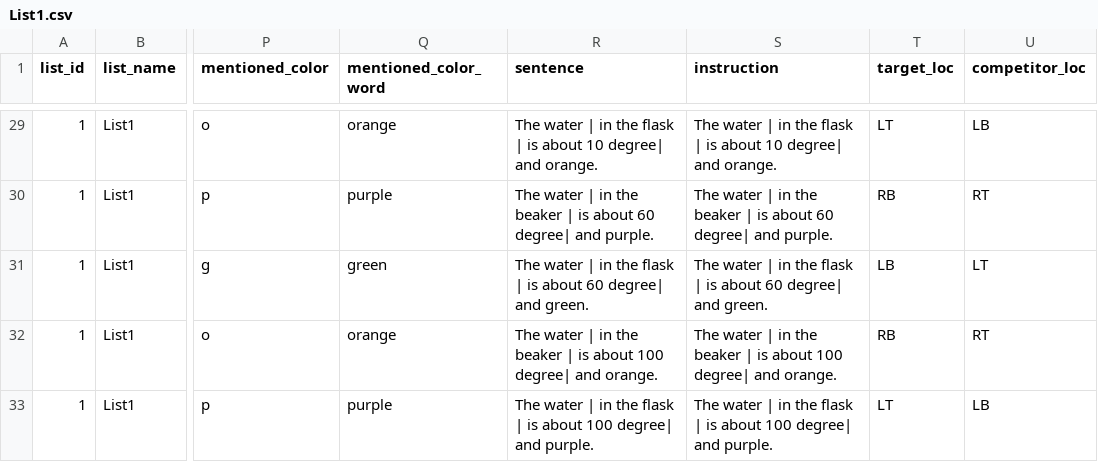
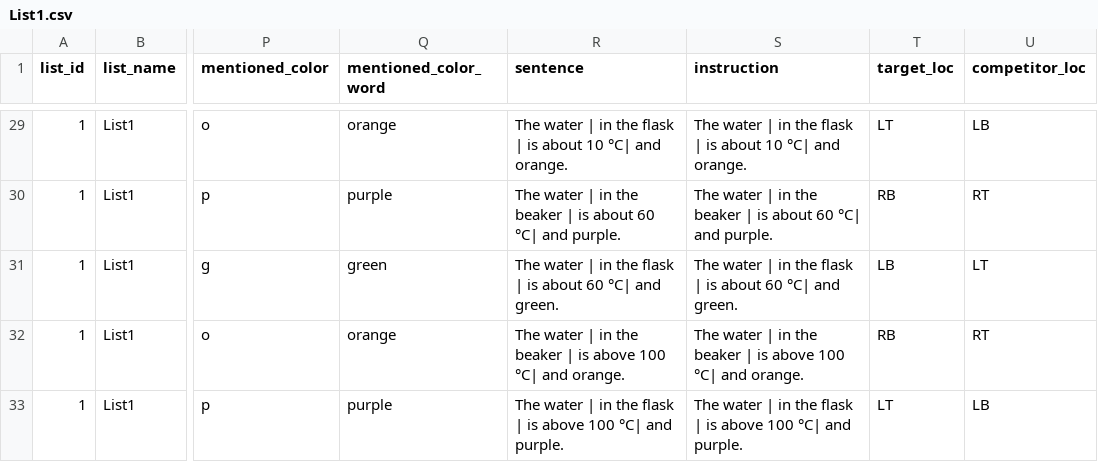
Before and after one commit to sunchaosc/scalar-adverbs, a CSV file: exp3_selfpace_adj/lists_out/List1.csv, drawn as a sheet; only a part is shown, gaps mark what is left out; the diff covers the shown part only; the diff names each change by its address in the sheet, - before the commit and + after, or states it on an @@ line.

```diff
--- a/exp3_selfpace_adj/lists_out/List1.csv
+++ b/exp3_selfpace_adj/lists_out/List1.csv
-R29 (sentence): …about 10 degree| and orange.
+R29 (sentence): …about 10 °C| and orange.
-S29 (instruction): …about 10 degree| and orange.
+S29 (instruction): …about 10 °C| and orange.
-R30 (sentence): …about 60 degree| and purple.
+R30 (sentence): …about 60 °C| and purple.
-S30 (instruction): …about 60 degree| and purple.
+S30 (instruction): …about 60 °C| and purple.
-R31 (sentence): …about 60 degree| and green.
+R31 (sentence): …about 60 °C| and green.
-S31 (instruction): …about 60 degree| and green.
+S31 (instruction): …about 60 °C| and green.
-R32 (sentence): …| is about 100 degree| and orange.
+R32 (sentence): …| is above 100 °C| and orange.
-S32 (instruction): …| is about 100 degree| and orange.
+S32 (instruction): …| is above 100 °C| and orange.
-R33 (sentence): …| is about 100 degree| and purple.
+R33 (sentence): …| is above 100 °C| and purple.
-S33 (instruction): …| is about 100 degree| and purple.
+S33 (instruction): …| is above 100 °C| and purple.
```
Also changed, not shown: 34 edited cells elsewhere in this file, exp3_selfpace_adj/lists_out/ALL_lists.csv, exp3_selfpace_adj/lists_out/List2.csv, 32 other files.
